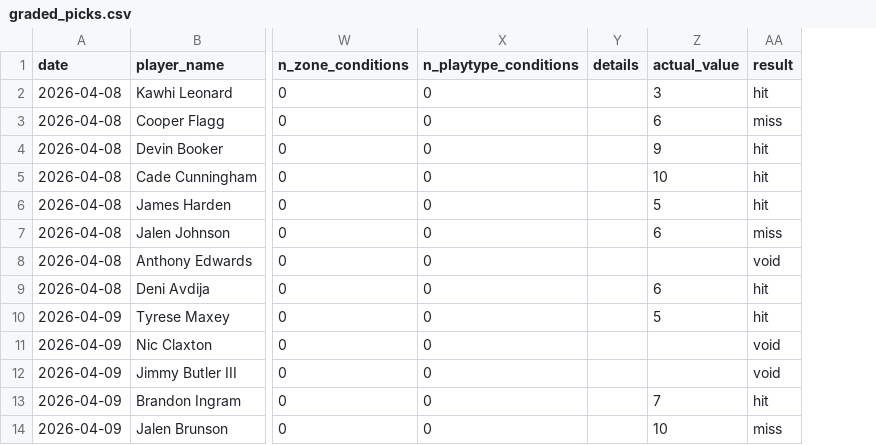
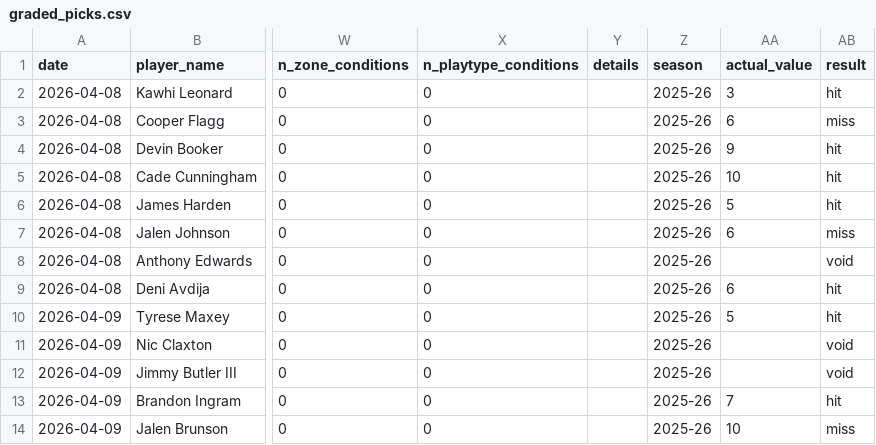
Before and after one commit to SidSub1041/NBA-Player-Prop-Model, a CSV file: web/public/data/graded_picks.csv, drawn as a sheet; only a part is shown, gaps mark what is left out; the diff names each change by its address in the sheet, - before the commit and + after, or states it on an @@ line.

```diff
--- a/web/public/data/graded_picks.csv
+++ b/web/public/data/graded_picks.csv
+column Z (season), rows 2-14: all 2025-26
```
Also changed, not shown: web/public/data/daily_results.csv, web/public/data/picks.csv, 12 other files.
